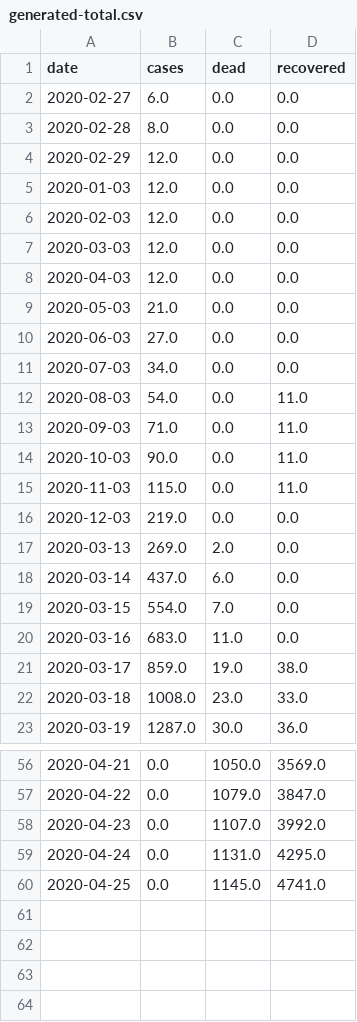
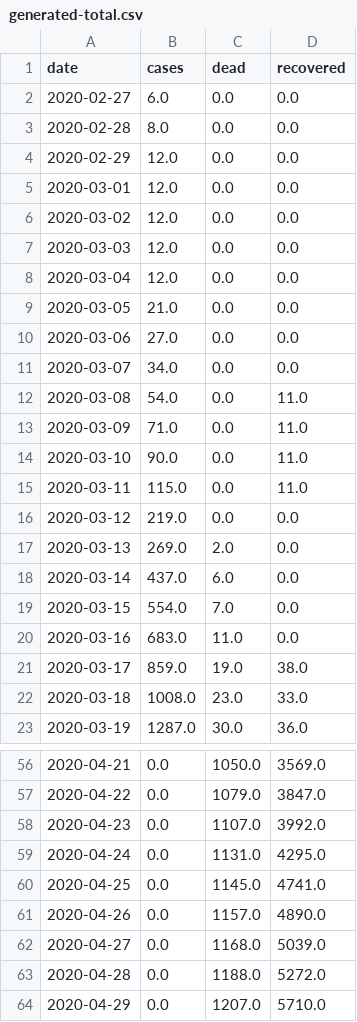
Before and after one commit to sir-spd/sir-covid-19-andalusia, a CSV file: data/generated-total.csv, drawn as a sheet; only a part is shown, gaps mark what is left out; the diff covers the shown part only.

```diff
--- a/data/generated-total.csv
+++ b/data/generated-total.csv
@@ -4,14 +4,14 @@ date,cases,dead,recovered
 2020-02-29,12.0,0.0,0.0
-2020-01-03,12.0,0.0,0.0
-2020-02-03,12.0,0.0,0.0
+2020-03-01,12.0,0.0,0.0
+2020-03-02,12.0,0.0,0.0
 2020-03-03,12.0,0.0,0.0
-2020-04-03,12.0,0.0,0.0
-2020-05-03,21.0,0.0,0.0
-2020-06-03,27.0,0.0,0.0
-2020-07-03,34.0,0.0,0.0
-2020-08-03,54.0,0.0,11.0
-2020-09-03,71.0,0.0,11.0
-2020-10-03,90.0,0.0,11.0
-2020-11-03,115.0,0.0,11.0
-2020-12-03,219.0,0.0,0.0
+2020-03-04,12.0,0.0,0.0
+2020-03-05,21.0,0.0,0.0
+2020-03-06,27.0,0.0,0.0
+2020-03-07,34.0,0.0,0.0
+2020-03-08,54.0,0.0,11.0
+2020-03-09,71.0,0.0,11.0
+2020-03-10,90.0,0.0,11.0
+2020-03-11,115.0,0.0,11.0
+2020-03-12,219.0,0.0,0.0
 2020-03-13,269.0,2.0,0.0
@@ -60 +60,5 @@ date,cases,dead,recovered
 2020-04-25,0.0,1145.0,4741.0
+2020-04-26,0.0,1157.0,4890.0
+2020-04-27,0.0,1168.0,5039.0
+2020-04-28,0.0,1188.0,5272.0
+2020-04-29,0.0,1207.0,5710.0
```
Also changed, not shown: 11 edited cells elsewhere in this file, data/generated-cases.csv, data/generated-sir.csv, 11 other files.
